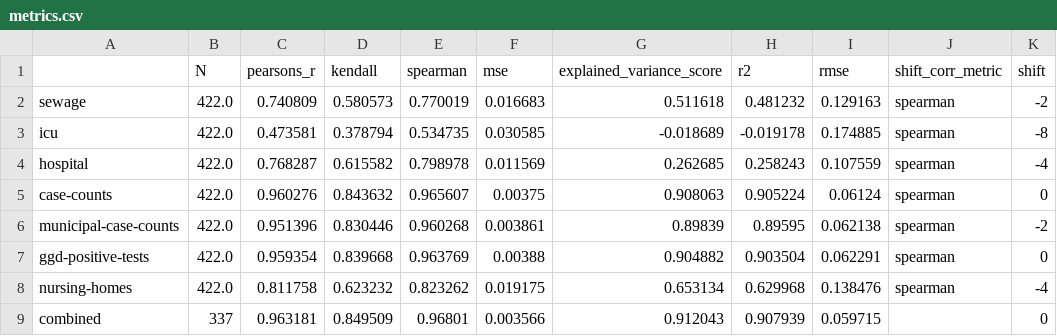
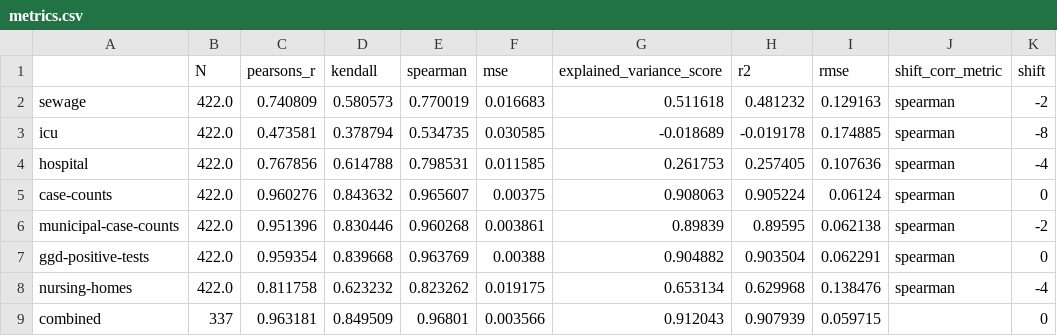
Before and after one commit to Sikerdebaard/r-estimates-nl, a CSV file: data/metrics.csv, drawn as a sheet; only a part is shown; the diff names each change by its address in the sheet, - before the commit and + after, or states it on an @@ line.

```diff
--- a/data/metrics.csv
+++ b/data/metrics.csv
-C4 (pearsons_r): 0.768287
+C4 (pearsons_r): 0.767856
-D4 (kendall): 0.615582
+D4 (kendall): 0.614788
-E4 (spearman): 0.798978
+E4 (spearman): 0.798531
-F4 (mse): 0.011569
+F4 (mse): 0.011585
-G4 (explained_variance_score): 0.262685
+G4 (explained_variance_score): 0.261753
-H4 (r2): 0.258243
+H4 (r2): 0.257405
-I4 (rmse): 0.107559
+I4 (rmse): 0.107636
```
Also changed, not shown: data/combo_metrics.csv, data/corr_hospital.csv, 3 other files.
